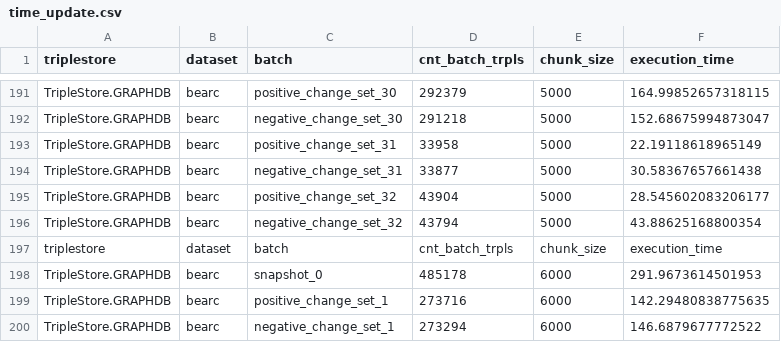
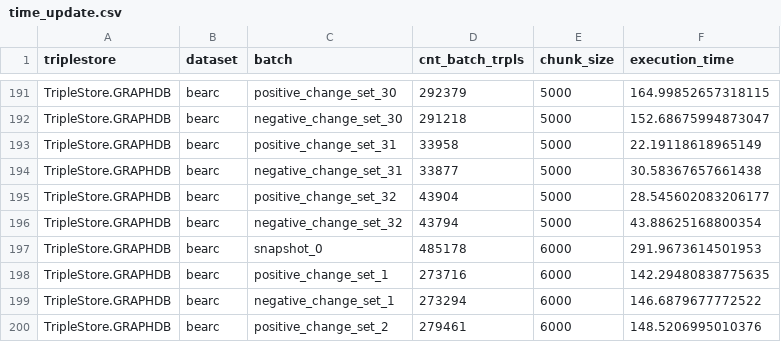
Before and after one commit to GreenfishK/starvers, a CSV file: output/measurements/time_update.csv, drawn as a sheet; only a part is shown, gaps mark what is left out; the shorter side is filled out with more unchanged rows.

Commit message:
remove redundand header

```diff
--- a/output/measurements/time_update.csv
+++ b/output/measurements/time_update.csv
@@ -196,3 +196,2 @@ TripleStore.GRAPHDB;bearc;positive_change_set_32;43904;5000;28.545602083206177
 TripleStore.GRAPHDB;bearc;negative_change_set_32;43794;5000;43.88625168800354
-triplestore;dataset;batch;cnt_batch_trpls;chunk_size;execution_time
 TripleStore.GRAPHDB;bearc;snapshot_0;485178;6000;291.9673614501953
```
